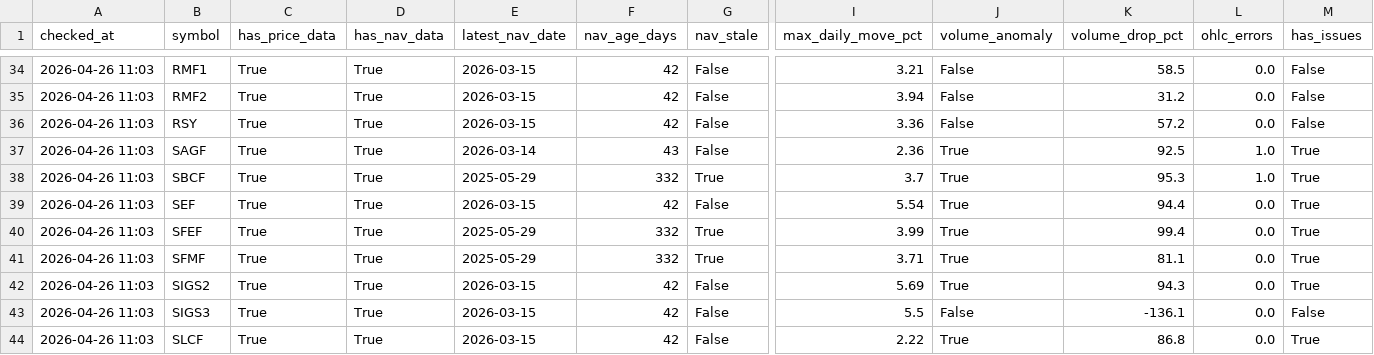
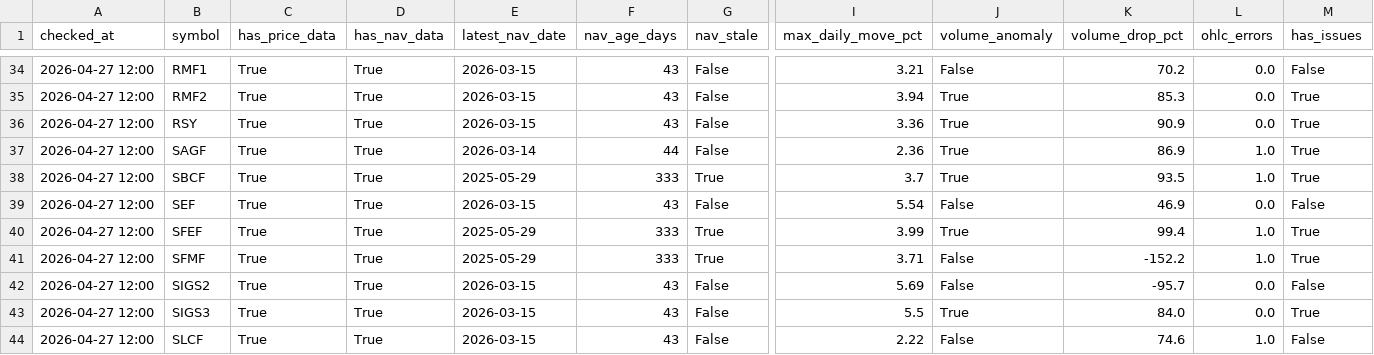
Before and after one commit to Uknowme-h/nepal-mf-quant, a CSV file: data/processed/mf_data_quality.csv, drawn as a sheet; only a part is shown, gaps mark what is left out; the diff covers the shown part only; the diff names each change by its address in the sheet, - before the commit and + after, or states it on an @@ line.

```diff
--- a/data/processed/mf_data_quality.csv
+++ b/data/processed/mf_data_quality.csv
-A34:A44 (checked_at): 2026-04-26 11:03
+A34:A44 (checked_at): 2026-04-27 12:00
-F34:F36 (nav_age_days): 42
+F34:F36 (nav_age_days): 43
-K34 (volume_drop_pct): 58.5
+K34 (volume_drop_pct): 70.2
-J35:J36 (volume_anomaly): False
+J35:J36 (volume_anomaly): True
-K35 (volume_drop_pct): 31.2
+K35 (volume_drop_pct): 85.3
-M35:M36 (has_issues): False
+M35:M36 (has_issues): True
-K36 (volume_drop_pct): 57.2
+K36 (volume_drop_pct): 90.9
-F37 (nav_age_days): 43
+F37 (nav_age_days): 44
-K37 (volume_drop_pct): 92.5
+K37 (volume_drop_pct): 86.9
-F38 (nav_age_days): 332
+F38 (nav_age_days): 333
-K38 (volume_drop_pct): 95.3
+K38 (volume_drop_pct): 93.5
-F39 (nav_age_days): 42
+F39 (nav_age_days): 43
-J39 (volume_anomaly): True
+J39 (volume_anomaly): False
-K39 (volume_drop_pct): 94.4
+K39 (volume_drop_pct): 46.9
-M39 (has_issues): True
+M39 (has_issues): False
-F40:F41 (nav_age_days): 332
+F40:F41 (nav_age_days): 333
-L40:L41 (ohlc_errors): 0.0
+L40:L41 (ohlc_errors): 1.0
-J41:J42 (volume_anomaly): True
+J41:J42 (volume_anomaly): False
-K41 (volume_drop_pct): 81.1
+K41 (volume_drop_pct): -152.2
-F42:F44 (nav_age_days): 42
+F42:F44 (nav_age_days): 43
-K42 (volume_drop_pct): 94.3
+K42 (volume_drop_pct): -95.7
-M42 (has_issues): True
+M42 (has_issues): False
-J43 (volume_anomaly): False
+J43 (volume_anomaly): True
-K43 (volume_drop_pct): -136.1
+K43 (volume_drop_pct): 84.0
-M43 (has_issues): False
+M43 (has_issues): True
-J44 (volume_anomaly): True
+J44 (volume_anomaly): False
-K44 (volume_drop_pct): 86.8
+K44 (volume_drop_pct): 74.6
-L44 (ohlc_errors): 0.0
+L44 (ohlc_errors): 1.0
-M44 (has_issues): True
+M44 (has_issues): False
```
Also changed, not shown: 117 edited cells elsewhere in this file, data/processed/mf_daily_snapshot.csv, data/processed/mf_decision_table.csv, 8 other files.
